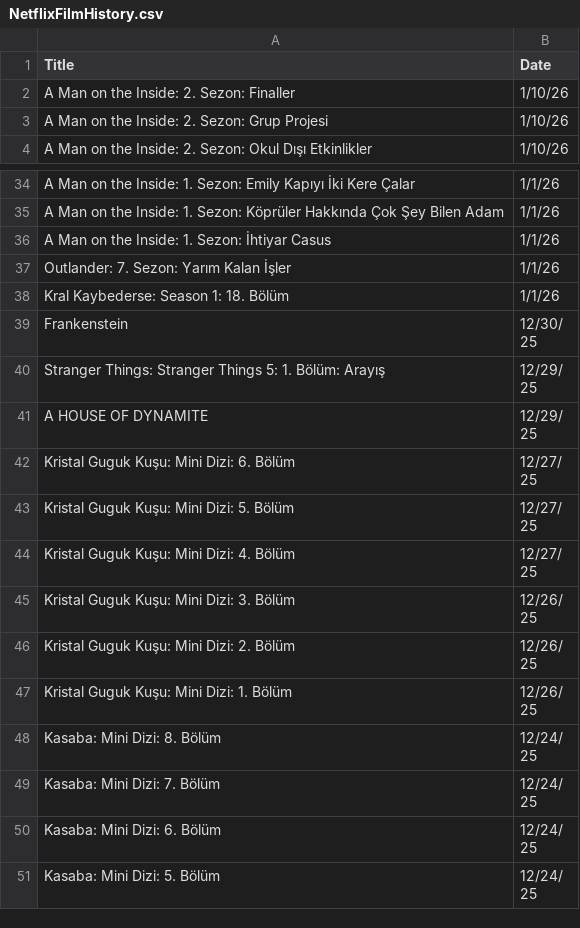
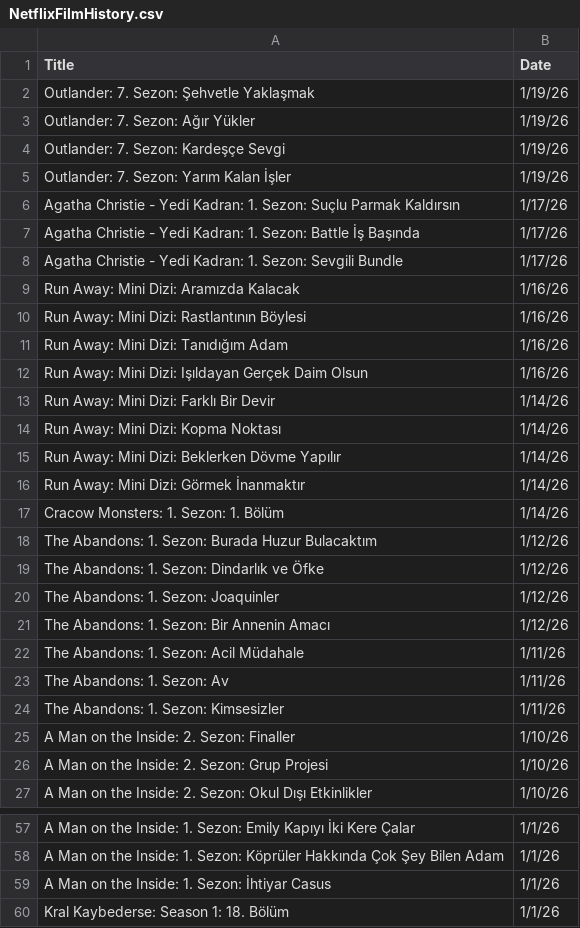
Before and after one commit to VedatBiner/flutter-codes, a CSV file: netflix_watchlist_v2_app/assets/database/NetflixFilmHistory.csv, drawn as a sheet; only a part is shown, gaps mark what is left out; the shorter side is filled out with more unchanged rows; removed rows and columns are numbered as before the commit, all else as after; the diff names each change by its address in the sheet, - before the commit and + after, or states it on an @@ line.

Commit message:
Netflix Watch List App v2 - CSV fixes

```diff
--- a/netflix_watchlist_v2_app/assets/database/NetflixFilmHistory.csv
+++ b/netflix_watchlist_v2_app/assets/database/NetflixFilmHistory.csv
+row 2: Outlander: 7. Sezon: Şehvetle Yaklaşmak | 1/19/26
+row 3: Outlander: 7. Sezon: Ağır Yükler | 1/19/26
+row 4: Outlander: 7. Sezon: Kardeşçe Sevgi | 1/19/26
+row 5: Outlander: 7. Sezon: Yarım Kalan İşler | 1/19/26
+row 6: Agatha Christie - Yedi Kadran: 1. Sezon: Suçlu Parmak Kaldırsın | 1/17/26
+row 7: Agatha Christie - Yedi Kadran: 1. Sezon: Battle İş Başında | 1/17/26
+row 8: Agatha Christie - Yedi Kadran: 1. Sezon: Sevgili Bundle | 1/17/26
+row 9: Run Away: Mini Dizi: Aramızda Kalacak | 1/16/26
+row 10: Run Away: Mini Dizi: Rastlantının Böylesi | 1/16/26
+row 11: Run Away: Mini Dizi: Tanıdığım Adam | 1/16/26
+row 12: Run Away: Mini Dizi: Işıldayan Gerçek Daim Olsun | 1/16/26
+row 13: Run Away: Mini Dizi: Farklı Bir Devir | 1/14/26
+row 14: Run Away: Mini Dizi: Kopma Noktası | 1/14/26
+row 15: Run Away: Mini Dizi: Beklerken Dövme Yapılır | 1/14/26
+row 16: Run Away: Mini Dizi: Görmek İnanmaktır | 1/14/26
+row 17: Cracow Monsters: 1. Sezon: 1. Bölüm | 1/14/26
+row 18: The Abandons: 1. Sezon: Burada Huzur Bulacaktım | 1/12/26
+row 19: The Abandons: 1. Sezon: Dindarlık ve Öfke | 1/12/26
+row 20: The Abandons: 1. Sezon: Joaquinler | 1/12/26
+row 21: The Abandons: 1. Sezon: Bir Annenin Amacı | 1/12/26
+row 22: The Abandons: 1. Sezon: Acil Müdahale | 1/11/26
+row 23: The Abandons: 1. Sezon: Av | 1/11/26
+row 24: The Abandons: 1. Sezon: Kimsesizler | 1/11/26
-row 37: Outlander: 7. Sezon: Yarım Kalan İşler | 1/1/26
```
